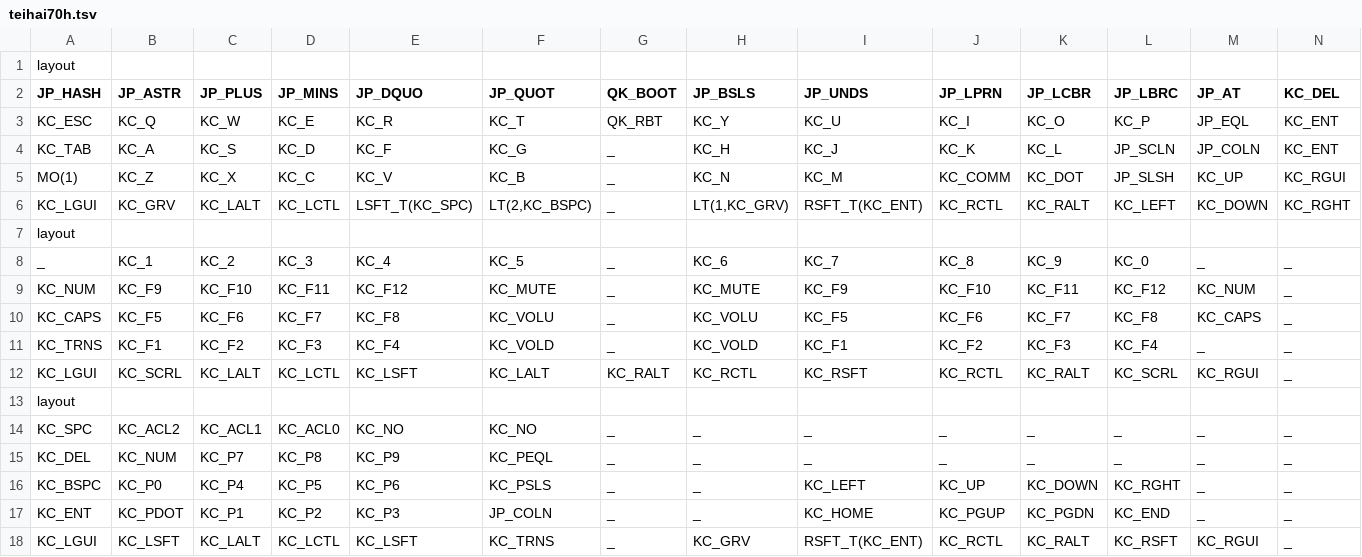
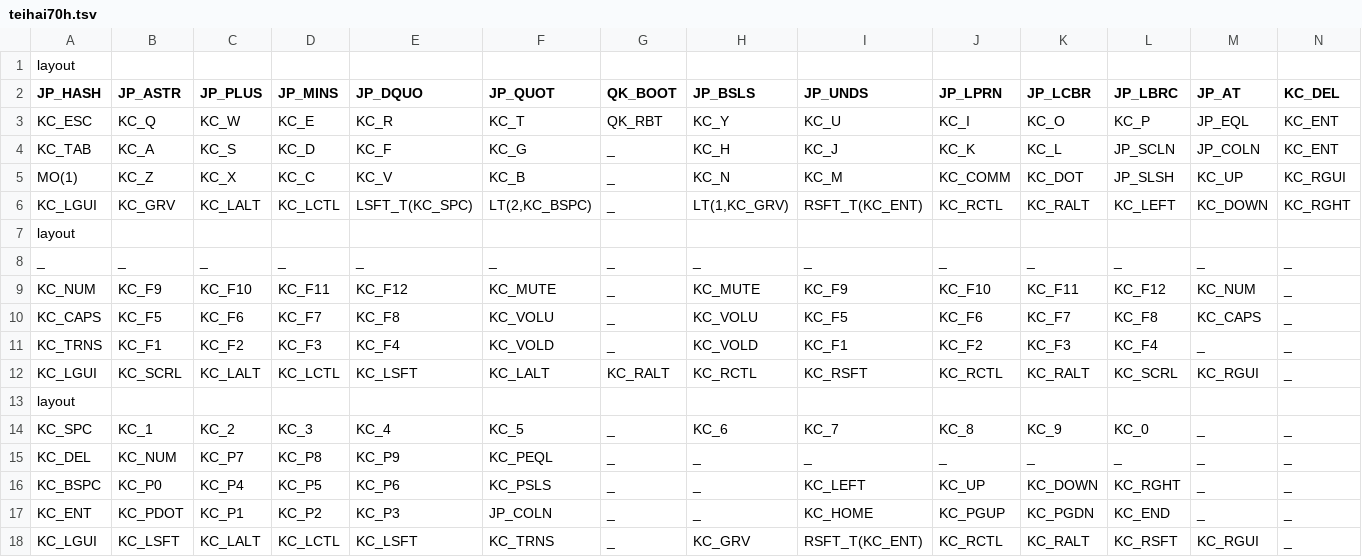
Before and after one commit to ichir0roie/qmk_firmware, a TSV file: myScripts/tsv/teihai70h.tsv, drawn as a sheet.

```diff
--- a/myScripts/tsv/teihai70h.tsv
+++ b/myScripts/tsv/teihai70h.tsv
@@ -7,3 +7,3 @@ KC_LGUI	KC_GRV	KC_LALT	KC_LCTL	LSFT_T(KC_SPC)	LT(2,KC_BSPC)	_	LT(1,KC_GRV)	RSFT_
 layout
-_	KC_1	KC_2	KC_3	KC_4	KC_5	_	KC_6	KC_7	KC_8	KC_9	KC_0	_	_
+_	_	_	_	_	_	_	_	_	_	_	_	_	_
 KC_NUM	KC_F9	KC_F10	KC_F11	KC_F12	KC_MUTE	_	KC_MUTE	KC_F9	KC_F10	KC_F11	KC_F12	KC_NUM	_
@@ -13,3 +13,3 @@ KC_LGUI	KC_SCRL	KC_LALT	KC_LCTL	KC_LSFT	KC_LALT	KC_RALT	KC_RCTL	KC_RSFT	KC_RCTL
 layout
-KC_SPC	KC_ACL2	KC_ACL1	KC_ACL0	KC_NO	KC_NO	_	_	_	_	_	_	_	_
+KC_SPC	KC_1	KC_2	KC_3	KC_4	KC_5	_	KC_6	KC_7	KC_8	KC_9	KC_0	_	_
 KC_DEL	KC_NUM	KC_P7	KC_P8	KC_P9	KC_PEQL	_	_	_	_	_	_	_	_
```
Also changed, not shown: 1 other file.
